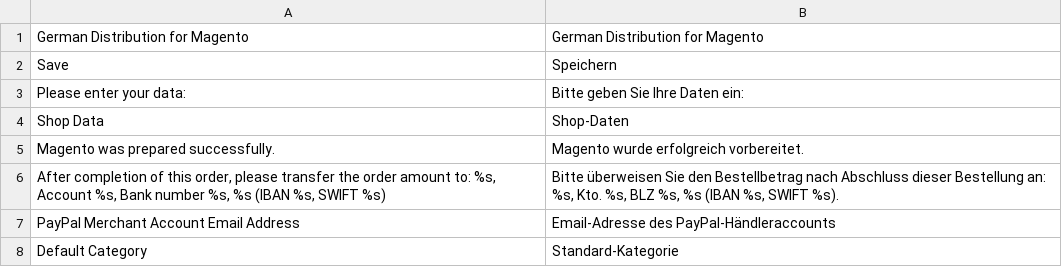
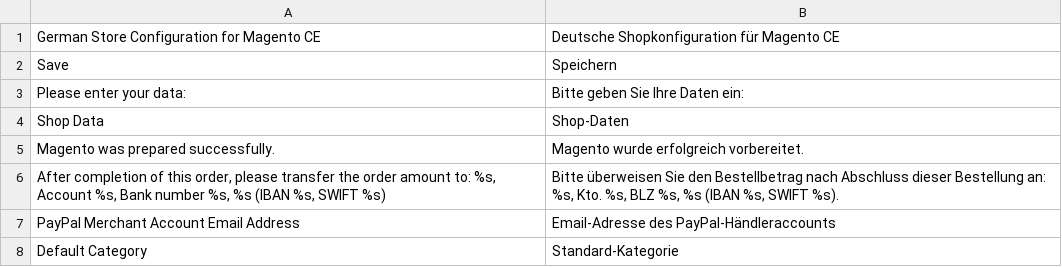
Before and after one commit to integer-net/GermanStoreConfig, a CSV file: src/app/locale/de_DE/IntegerNet_GermanStoreConfig.csv (was src/app/locale/de_DE/IntegerNet_GDM.csv), drawn as a sheet; removed rows and columns are numbered as before the commit, all else as after; the diff names each change by its address in the sheet, - before the commit and + after, or states it on an @@ line.

Commit message:
Renamed module to "German Store Configuration for Magento CE"

```diff
--- a/src/app/locale/de_DE/IntegerNet_GDM.csv
+++ b/src/app/locale/de_DE/IntegerNet_GermanStoreConfig.csv
-row 1: German Distribution for Magento | German Distribution for Magento
+row 1: German Store Configuration for Magento CE | Deutsche Shopkonfiguration für Magento CE
```
Also changed, not shown: 17 other files.
